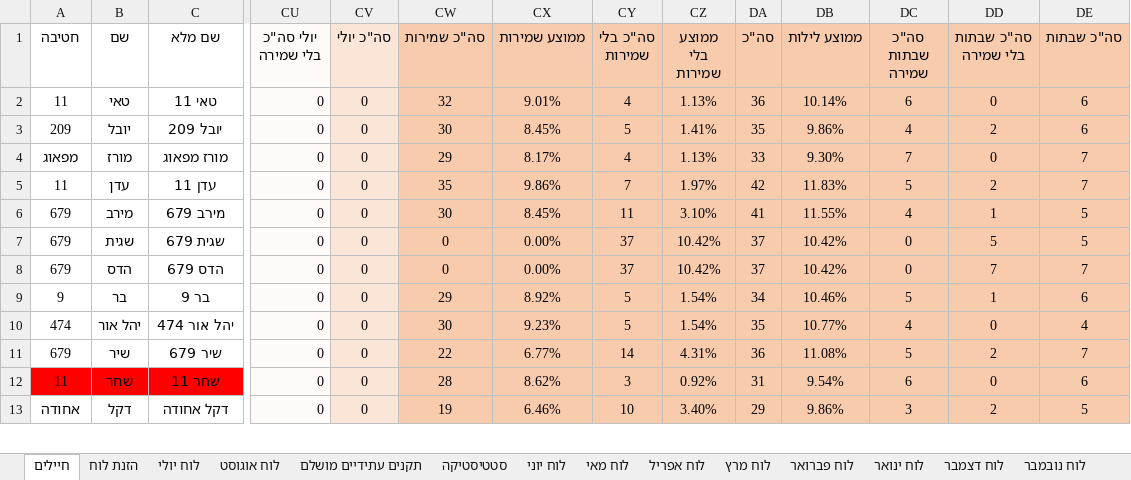
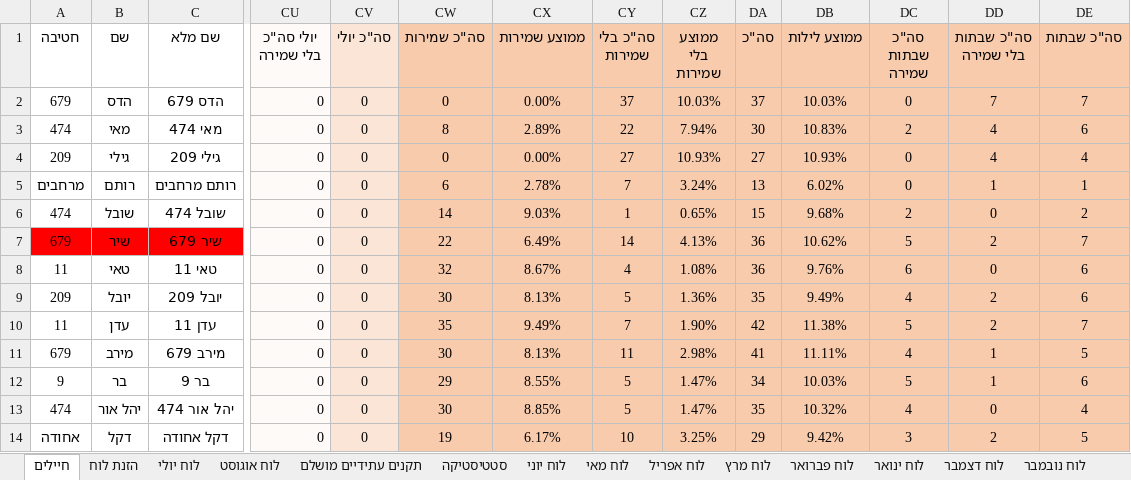
Before and after one commit to YuvalAlf/Duty-Table, an Excel workbook: SoldiersStatistics.xlsm, sheet חיילים, drawn as a sheet; only a part is shown, gaps mark what is left out; values as stored, in another font and other column widths than the file's, no borders; conditional formats not drawn; removed rows and columns are numbered as before the commit, all else as after; rows hold the shown columns only; the diff covers the shown part only; the diff names each change by its address in the sheet, - before the commit and + after, or states it on an @@ line.

Commit message:
A bit of July preparation

```diff
--- a/SoldiersStatistics.xlsm (sheet חיילים)
+++ b/SoldiersStatistics.xlsm (sheet חיילים)
+row 2: 679 | הדס | הדס 679 | 0 | 0 | 0 | 0.00% | 37 | 10.03% | 37 | 10.03% | 0 | 7 | 7
+row 3: 474 | מאי | מאי 474 | 0 | 0 | 8 | 2.89% | 22 | 7.94% | 30 | 10.83% | 2 | 4 | 6
+row 4: 209 | גילי | גילי 209 | 0 | 0 | 0 | 0.00% | 27 | 10.93% | 27 | 10.93% | 0 | 4 | 4
+row 5: מרחבים | רותם | רותם מרחבים | 0 | 0 | 6 | 2.78% | 7 | 3.24% | 13 | 6.02% | 0 | 1 | 1
+row 6: 474 | שובל | שובל 474 | 0 | 0 | 14 | 9.03% | 1 | 0.65% | 15 | 9.68% | 2 | 0 | 2
+row 7: 679 | שיר | שיר 679 | 0 | 0 | 22 | 6.49% | 14 | 4.13% | 36 | 10.62% | 5 | 2 | 7
-CX8 (ממוצע שמירות): 9.01%
+CX8 (ממוצע שמירות): 8.67%
-CZ8 (ממוצע בלי שמירות): 1.13%
+CZ8 (ממוצע בלי שמירות): 1.08%
-DB8 (ממוצע לילות): 10.14%
+DB8 (ממוצע לילות): 9.76%
-CX9 (ממוצע שמירות): 8.45%
+CX9 (ממוצע שמירות): 8.13%
-CZ9 (ממוצע בלי שמירות): 1.41%
+CZ9 (ממוצע בלי שמירות): 1.36%
-DB9 (ממוצע לילות): 9.86%
+DB9 (ממוצע לילות): 9.49%
-row 4: מפאוג | מורז | מורז מפאוג | 0 | 0 | 29 | 8.17% | 4 | 1.13% | 33 | 9.30% | 7 | 0 | 7
-CX10 (ממוצע שמירות): 9.86%
+CX10 (ממוצע שמירות): 9.49%
-CZ10 (ממוצע בלי שמירות): 1.97%
+CZ10 (ממוצע בלי שמירות): 1.90%
-DB10 (ממוצע לילות): 11.83%
+DB10 (ממוצע לילות): 11.38%
-CX11 (ממוצע שמירות): 8.45%
+CX11 (ממוצע שמירות): 8.13%
-CZ11 (ממוצע בלי שמירות): 3.10%
+CZ11 (ממוצע בלי שמירות): 2.98%
-DB11 (ממוצע לילות): 11.55%
+DB11 (ממוצע לילות): 11.11%
-row 7: 679 | שגית | שגית 679 | 0 | 0 | 0 | 0.00% | 37 | 10.42% | 37 | 10.42% | 0 | 5 | 5
-row 8: 679 | הדס | הדס 679 | 0 | 0 | 0 | 0.00% | 37 | 10.42% | 37 | 10.42% | 0 | 7 | 7
-CX12 (ממוצע שמירות): 8.92%
+CX12 (ממוצע שמירות): 8.55%
-CZ12:CZ13 (ממוצע בלי שמירות): 1.54%
+CZ12:CZ13 (ממוצע בלי שמירות): 1.47%
-DB12 (ממוצע לילות): 10.46%
+DB12 (ממוצע לילות): 10.03%
-CX13 (ממוצע שמירות): 9.23%
+CX13 (ממוצע שמירות): 8.85%
-DB13 (ממוצע לילות): 10.77%
+DB13 (ממוצע לילות): 10.32%
-row 11: 679 | שיר | שיר 679 | 0 | 0 | 22 | 6.77% | 14 | 4.31% | 36 | 11.08% | 5 | 2 | 7
-row 12: 11 | שחר | שחר 11 | 0 | 0 | 28 | 8.62% | 3 | 0.92% | 31 | 9.54% | 6 | 0 | 6
-CX14 (ממוצע שמירות): 6.46%
+CX14 (ממוצע שמירות): 6.17%
-CZ14 (ממוצע בלי שמירות): 3.40%
+CZ14 (ממוצע בלי שמירות): 3.25%
-DB14 (ממוצע לילות): 9.86%
+DB14 (ממוצע לילות): 9.42%
```
Also changed, not shown: 7 removed rows, 82 edited cells and cell formats elsewhere in this sheet, sheet סטטיסטיקה, sheet לוח יולי, formulas that keep their value, hidden cells.
